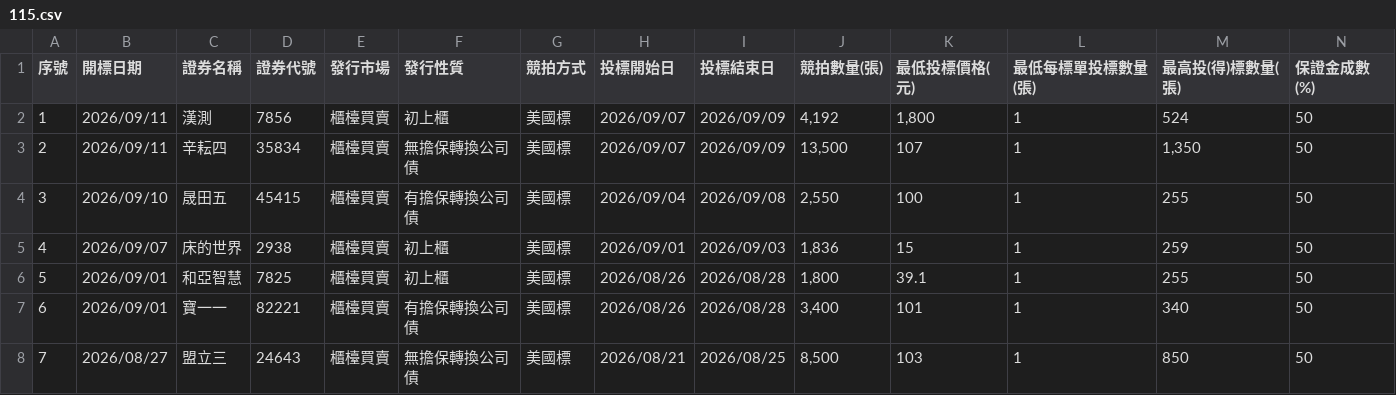
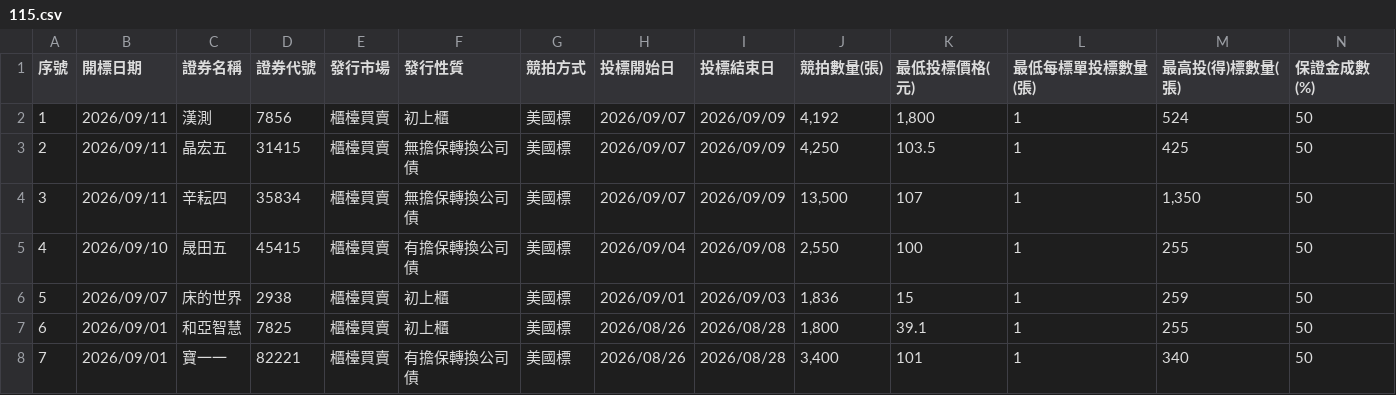
Before and after one commit to Aryido/auction, a CSV file: years/115.csv, drawn as a sheet; only a part is shown; the shorter side is filled out with more unchanged rows; addresses are those after the commit; rows hold the shown columns only; the diff names each change by its address in the sheet, - before the commit and + after, or states it on an @@ line.

```diff
--- a/years/115.csv
+++ b/years/115.csv
+row 3: 2 | 2026/09/11 | 晶宏五 | 31415 | 櫃檯買賣 | 無擔保轉換公司債 | 美國標 | 2026/09/07 | 2026/09/09 | 4,250 | 103.5 | 1 | 425 | 50
@@ column A (序號) renumbered from row 4 down @@
```
Also changed, not shown: years/final/merged.csv.
